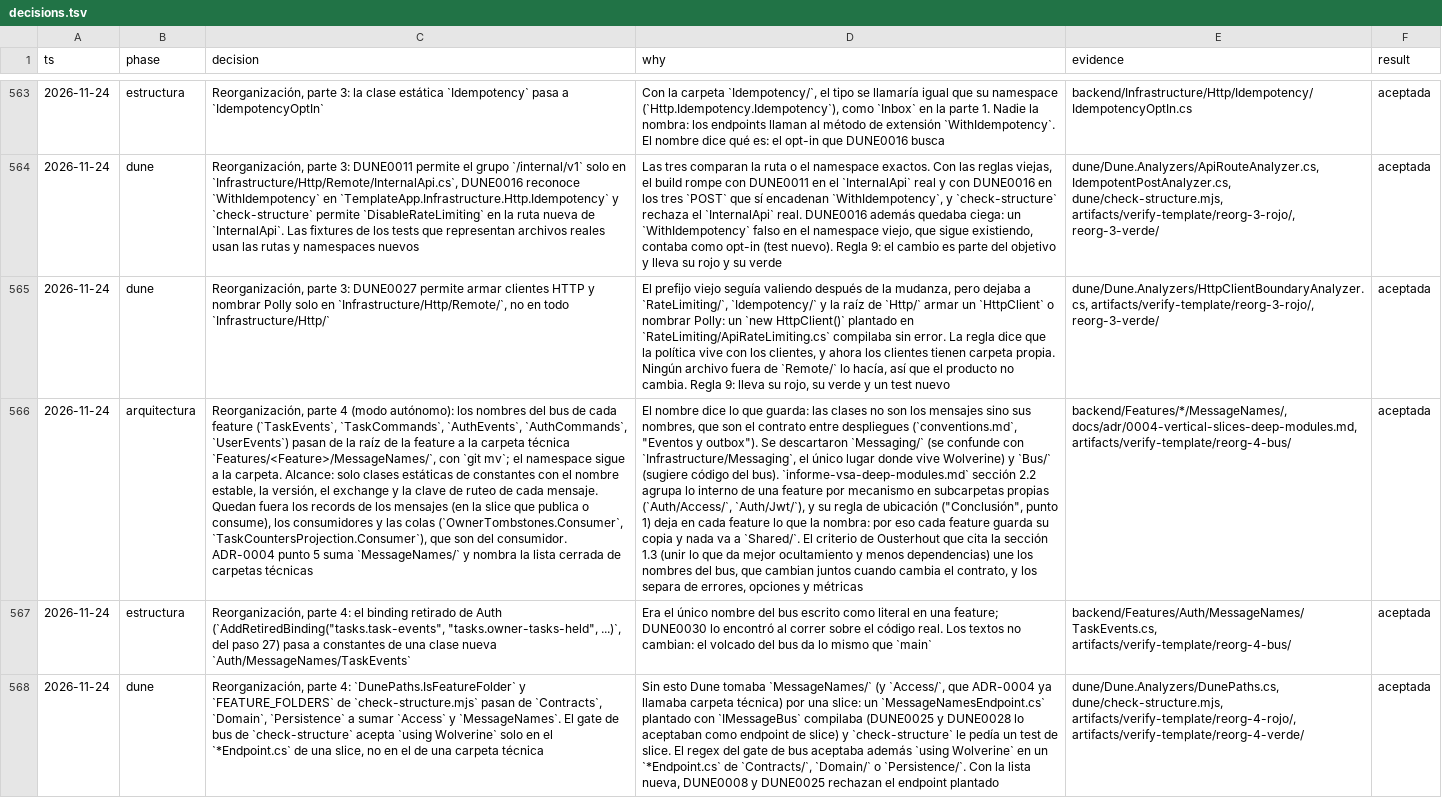
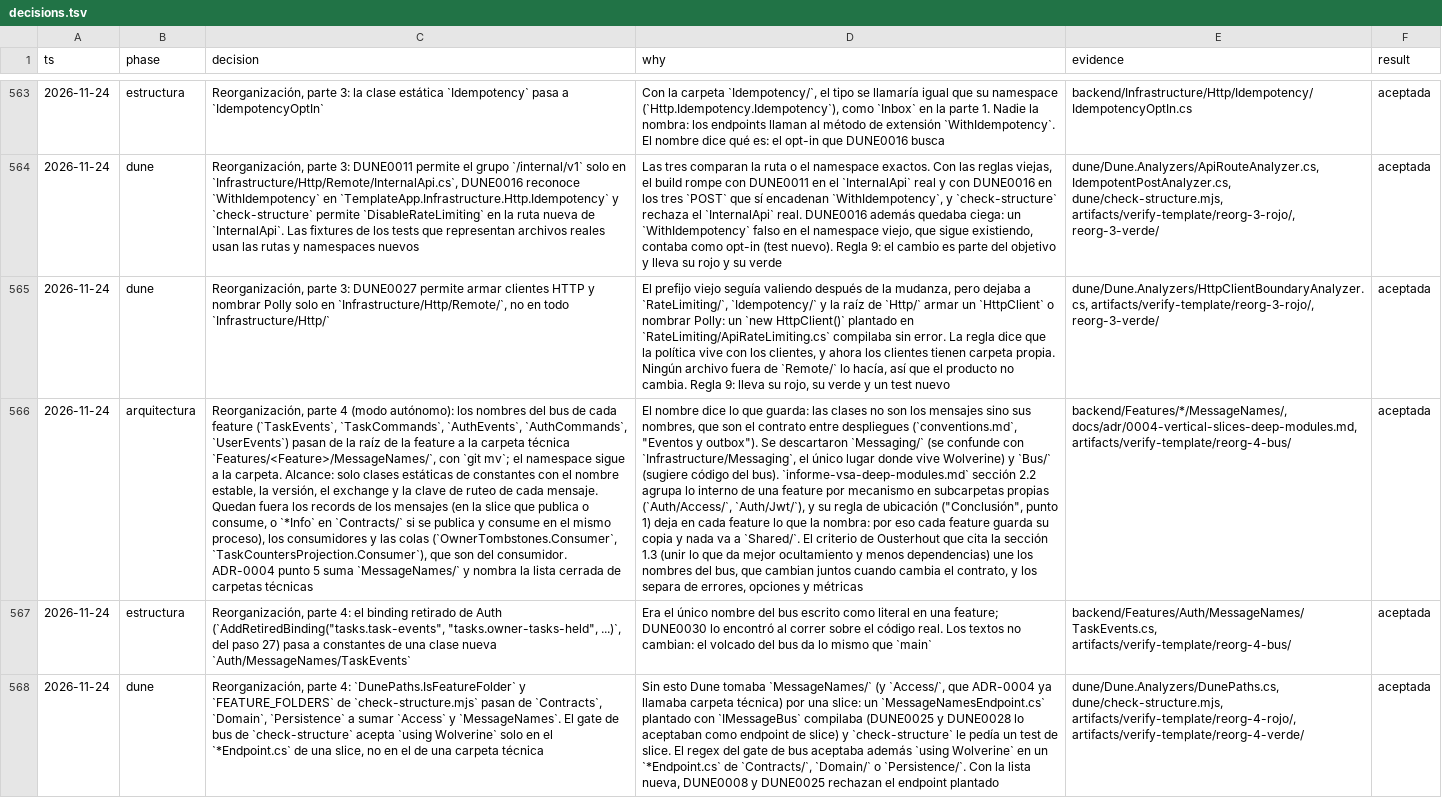
Before and after one commit to tobiasesquivel/full-stack-template, a TSV file: docs/decisions.tsv, drawn as a sheet; only a part is shown, gaps mark what is left out; the diff covers the shown part only; the diff names each change by its address in the sheet, - before the commit and + after, or states it on an @@ line.

```diff
--- a/docs/decisions.tsv
+++ b/docs/decisions.tsv
-C566 (decision): …publica o consume), los consumidores…
+C566 (decision): …publica o consume, o `*Info` en `Contracts/` si se publica y consume en el mismo proceso), los consumidores…
```
Also changed, not shown: 1 added row and 2 edited cells elsewhere in this file, 9 other files.
